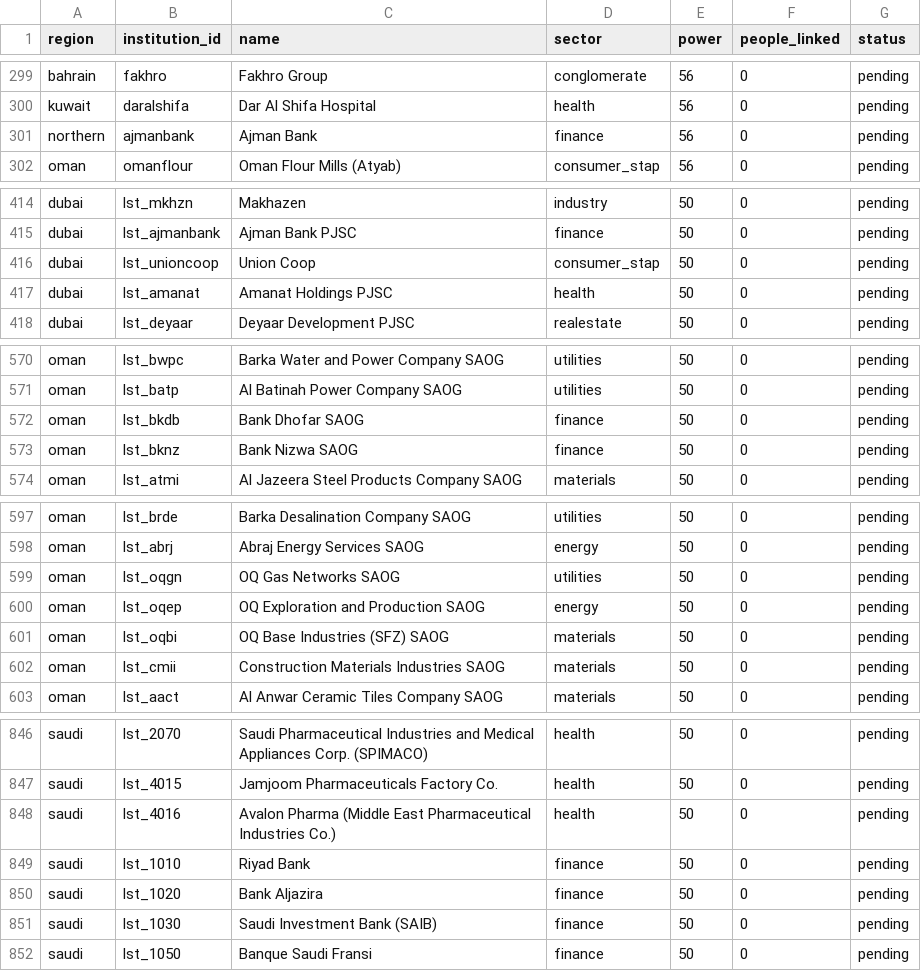
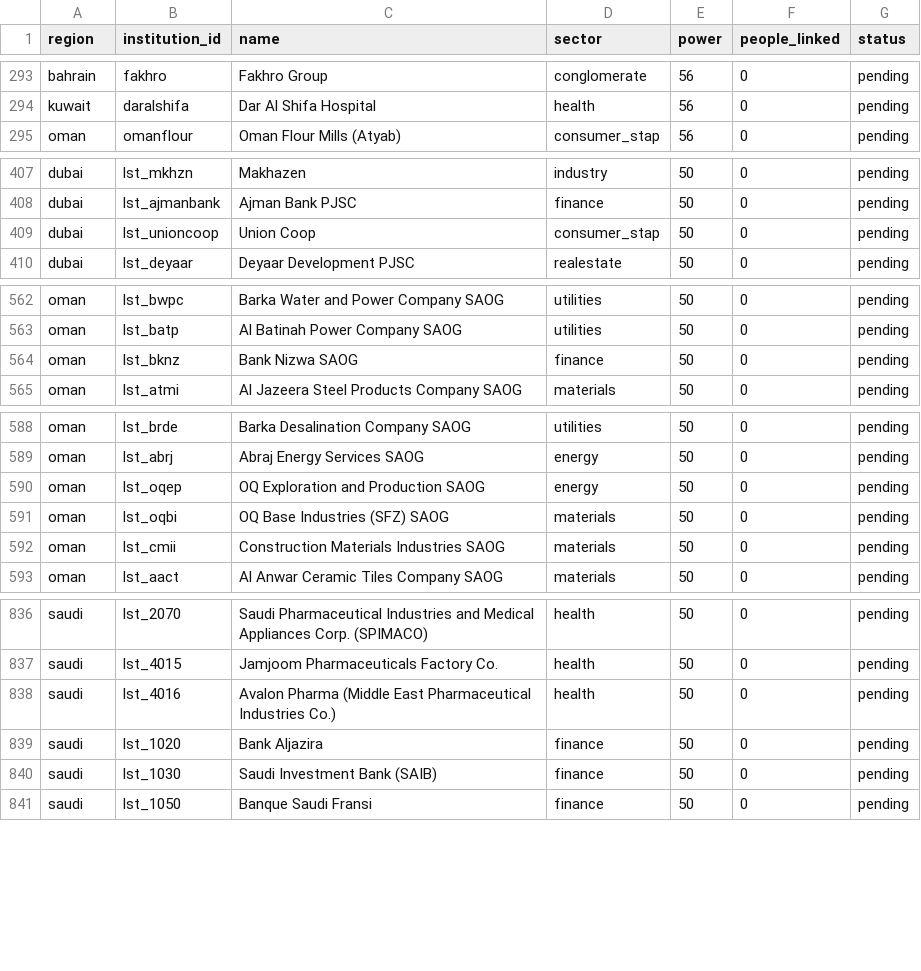
Before and after one commit to qizhangumich/power_network, a CSV file: data/backfill_queue.csv, drawn as a sheet; only a part is shown, gaps mark what is left out; the diff covers the shown part only.

```diff
--- a/data/backfill_queue.csv
+++ b/data/backfill_queue.csv
@@ -300,3 +294,2 @@ bahrain,fakhro,Fakhro Group,conglomerate,56,0,pending
 kuwait,daralshifa,Dar Al Shifa Hospital,health,56,0,pending
-northern,ajmanbank,Ajman Bank,finance,56,0,pending
 oman,omanflour,Oman Flour Mills (Atyab),consumer_stap,56,0,pending
@@ -416,3 +409,2 @@ dubai,lst_ajmanbank,Ajman Bank PJSC,finance,50,0,pending
 dubai,lst_unioncoop,Union Coop,consumer_stap,50,0,pending
-dubai,lst_amanat,Amanat Holdings PJSC,health,50,0,pending
 dubai,lst_deyaar,Deyaar Development PJSC,realestate,50,0,pending
@@ -571,3 +563,2 @@ oman,lst_bwpc,Barka Water and Power Company SAOG,utilities,50,0,pending
 oman,lst_batp,Al Batinah Power Company SAOG,utilities,50,0,pending
-oman,lst_bkdb,Bank Dhofar SAOG,finance,50,0,pending
 oman,lst_bknz,Bank Nizwa SAOG,finance,50,0,pending
@@ -598,3 +589,2 @@ oman,lst_brde,Barka Desalination Company SAOG,utilities,50,0,pending
 oman,lst_abrj,Abraj Energy Services SAOG,energy,50,0,pending
-oman,lst_oqgn,OQ Gas Networks SAOG,utilities,50,0,pending
 oman,lst_oqep,OQ Exploration and Production SAOG,energy,50,0,pending
@@ -848,3 +838,2 @@ saudi,lst_4015,Jamjoom Pharmaceuticals Factory Co.,health,50,0,pending
 saudi,lst_4016,Avalon Pharma (Middle East Pharmaceutical Industries Co.),health,50,0,pending
-saudi,lst_1010,Riyad Bank,finance,50,0,pending
 saudi,lst_1020,Bank Aljazira,finance,50,0,pending
```
Also changed, not shown: 6 removed rows and 1 edited cell elsewhere in this file, data/people.csv, data/roles.csv, 17 other files.
